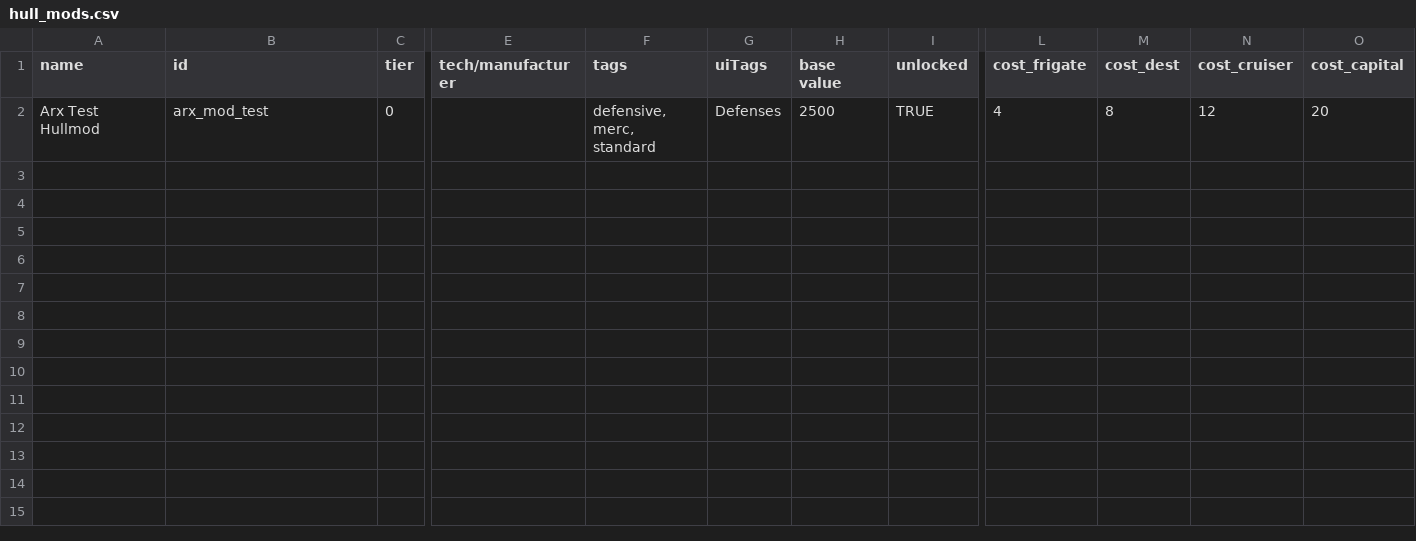
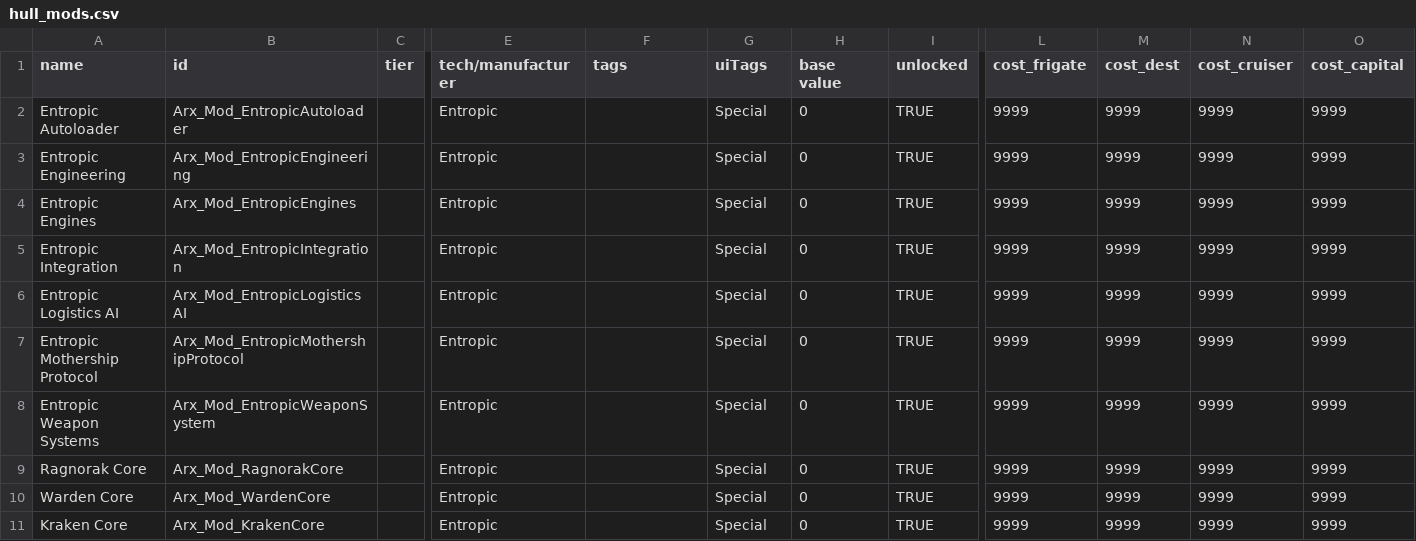
Before and after one commit to puffingprie/ArxStarsector, a CSV file: data/hullmods/hull_mods.csv, drawn as a sheet; only a part is shown, gaps mark what is left out; removed rows and columns are numbered as before the commit, all else as after; rows hold the shown columns only; the diff names each change by its address in the sheet, - before the commit and + after, or states it on an @@ line.

```diff
--- a/data/hullmods/hull_mods.csv
+++ b/data/hullmods/hull_mods.csv
-row 2: Arx Test Hullmod | arx_mod_test | 0 |  | defensive, merc, standard | Defenses | 2500 | TRUE | 4 | 8 | 12 | 20
+row 2: Entropic Autoloader | Arx_Mod_EntropicAutoloader |  | Entropic |  | Special | 0 | TRUE | 9999 | 9999 | 9999 | 9999
+row 3: Entropic Engineering | Arx_Mod_EntropicEngineering |  | Entropic |  | Special | 0 | TRUE | 9999 | 9999 | 9999 | 9999
+row 4: Entropic Engines | Arx_Mod_EntropicEngines |  | Entropic |  | Special | 0 | TRUE | 9999 | 9999 | 9999 | 9999
+row 5: Entropic Integration | Arx_Mod_EntropicIntegration |  | Entropic |  | Special | 0 | TRUE | 9999 | 9999 | 9999 | 9999
+row 6: Entropic Logistics AI | Arx_Mod_EntropicLogisticsAI |  | Entropic |  | Special | 0 | TRUE | 9999 | 9999 | 9999 | 9999
+row 7: Entropic Mothership Protocol | Arx_Mod_EntropicMothershipProtocol |  | Entropic |  | Special | 0 | TRUE | 9999 | 9999 | 9999 | 9999
+row 8: Entropic Weapon Systems | Arx_Mod_EntropicWeaponSystem |  | Entropic |  | Special | 0 | TRUE | 9999 | 9999 | 9999 | 9999
+row 9: Ragnorak Core | Arx_Mod_RagnorakCore |  | Entropic |  | Special | 0 | TRUE | 9999 | 9999 | 9999 | 9999
+row 10: Warden Core | Arx_Mod_WardenCore |  | Entropic |  | Special | 0 | TRUE | 9999 | 9999 | 9999 | 9999
+row 11: Kraken Core | Arx_Mod_KrakenCore |  | Entropic |  | Special | 0 | TRUE | 9999 | 9999 | 9999 | 9999
```
Also changed, not shown: 48 other files.
